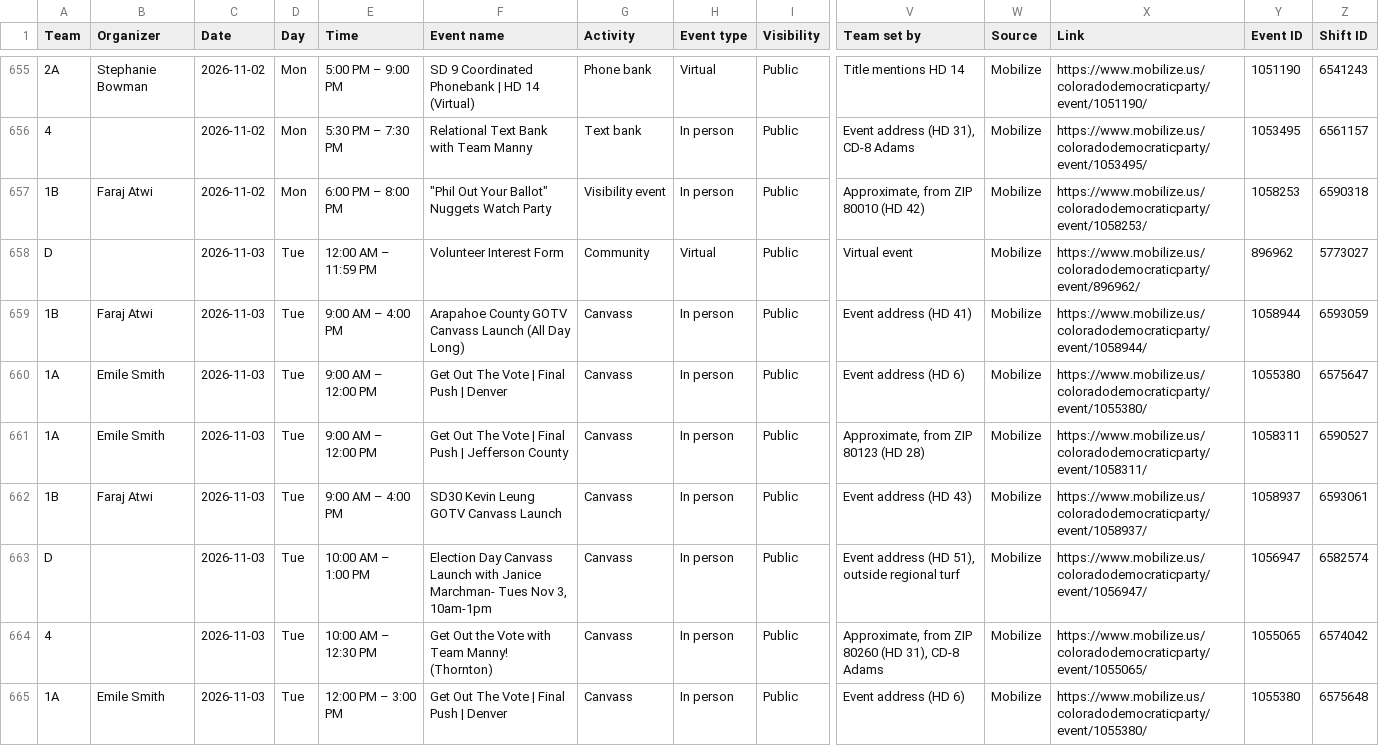
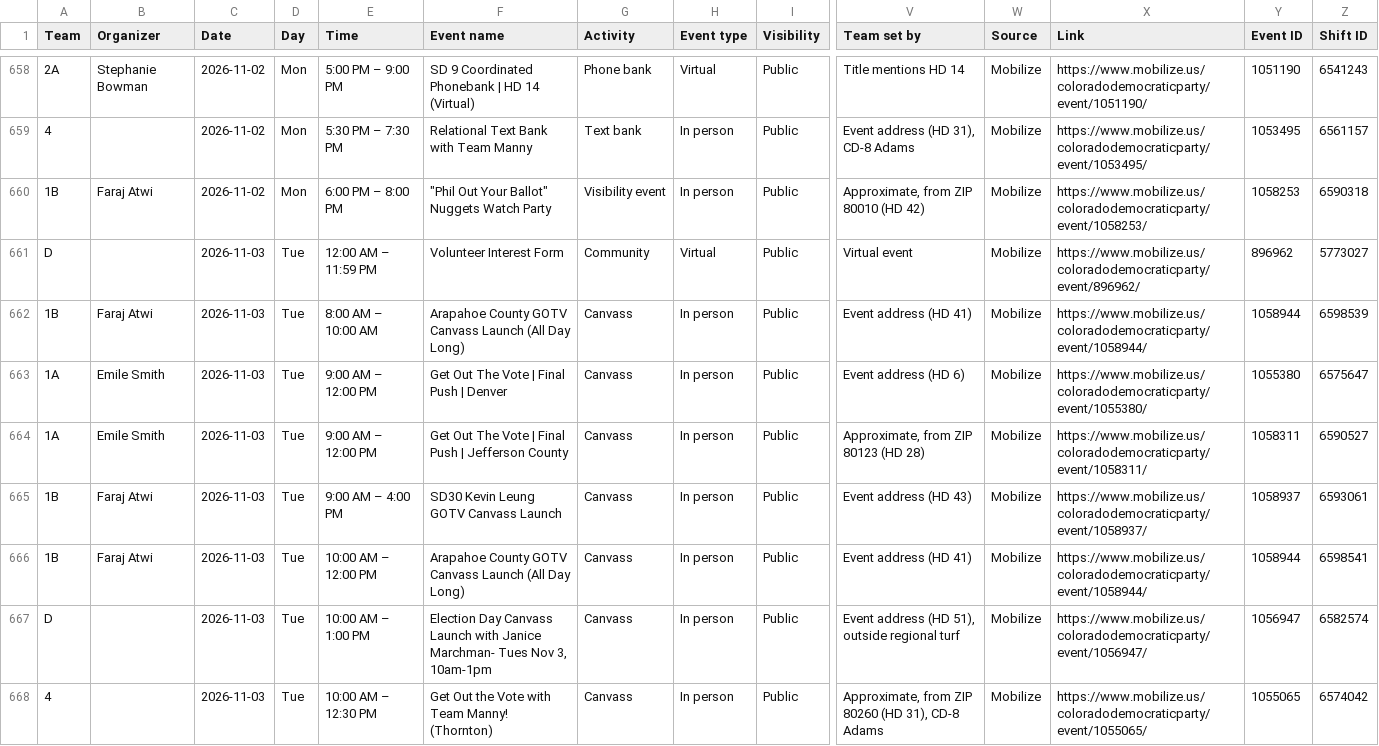
Before and after one commit to sierrarodriguez0507/regionsmap, a CSV file: event-list.csv, drawn as a sheet; only a part is shown, gaps mark what is left out; the shorter side is filled out with more unchanged rows; addresses are those after the commit; rows hold the shown columns only; the diff covers the shown part only; the diff names each change by its address in the sheet, - before the commit and + after, or states it on an @@ line.

Commit message:
Update Mobilize events

```diff
--- a/event-list.csv
+++ b/event-list.csv
-E662 (Time): 9:00 AM – 4:00 PM
+E662 (Time): 8:00 AM – 10:00 AM
-Z662 (Shift ID): 6593059
+Z662 (Shift ID): 6598539
+row 666: 1B | Faraj Atwi | 2026-11-03 | Tue | 10:00 AM – 12:00 PM | Arapahoe County GOTV Canvass Launch (All Day Long) | Canvass | In person | Public | Event address (HD 41) | Mobilize | https://www.mobilize.us/coloradodemocraticparty/event/1058944/ | 1058944 | 6598541
```
Also changed, not shown: 6 added rows, 1 removed row and 2 edited cells elsewhere in this file, 2 other files.
